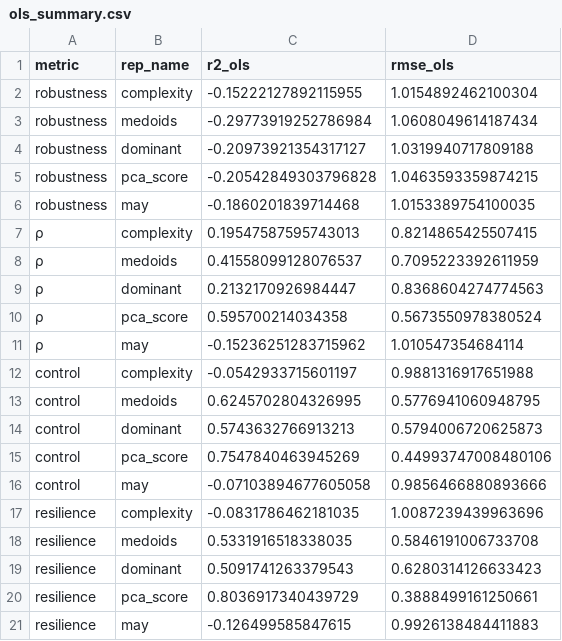
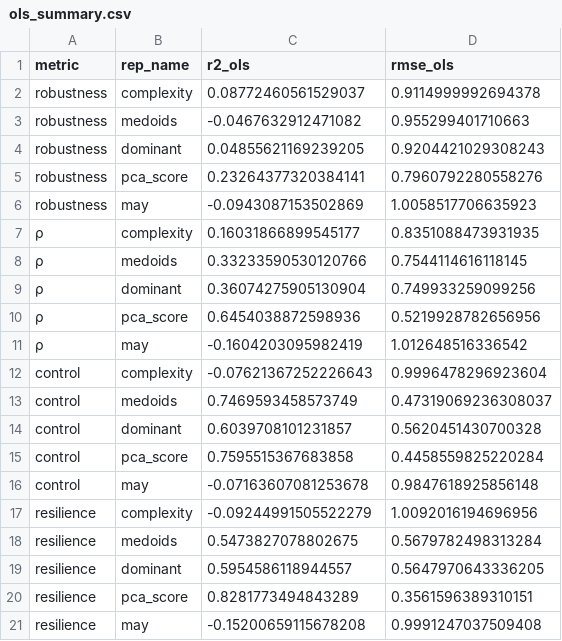
Before and after one commit to BecksLab/ms_feature_selection, a CSV file: code/data/outputs/ols_summary.csv, drawn as a sheet.

```diff
--- a/code/data/outputs/ols_summary.csv
+++ b/code/data/outputs/ols_summary.csv
@@ -1,21 +1,21 @@
 metric,rep_name,r2_ols,rmse_ols
-robustness,complexity,-0.15222127892115955,1.0154892462100304
-robustness,medoids,-0.29773919252786984,1.0608049614187434
-robustness,dominant,-0.20973921354317127,1.0319940717809188
-robustness,pca_score,-0.20542849303796828,1.0463593359874215
-robustness,may,-0.1860201839714468,1.0153389754100035
-ρ,complexity,0.19547587595743013,0.8214865425507415
-ρ,medoids,0.41558099128076537,0.7095223392611959
-ρ,dominant,0.2132170926984447,0.8368604274774563
-ρ,pca_score,0.595700214034358,0.5673550978380524
-ρ,may,-0.15236251283715962,1.010547354684114
-control,complexity,-0.0542933715601197,0.9881316917651988
-control,medoids,0.6245702804326995,0.5776941060948795
-control,dominant,0.5743632766913213,0.5794006720625873
-control,pca_score,0.7547840463945269,0.44993747008480106
-control,may,-0.07103894677605058,0.9856466880893666
-resilience,complexity,-0.0831786462181035,1.0087239439963696
-resilience,medoids,0.5331916518338035,0.5846191006733708
-resilience,dominant,0.5091741263379543,0.6280314126633423
-resilience,pca_score,0.8036917340439729,0.3888499161250661
-resilience,may,-0.126499585847615,0.9926138484411883
+robustness,complexity,0.08772460561529037,0.9114999992694378
+robustness,medoids,-0.0467632912471082,0.955299401710663
+robustness,dominant,0.04855621169239205,0.9204421029308243
+robustness,pca_score,0.23264377320384141,0.7960792280558276
+robustness,may,-0.0943087153502869,1.0058517706635923
+ρ,complexity,0.16031866899545177,0.8351088473931935
+ρ,medoids,0.33233590530120766,0.7544114616118145
+ρ,dominant,0.36074275905130904,0.749933259099256
+ρ,pca_score,0.6454038872598936,0.5219928782656956
+ρ,may,-0.1604203095982419,1.012648516336542
+control,complexity,-0.07621367252226643,0.9996478296923604
+control,medoids,0.7469593458573749,0.47319069236308037
+control,dominant,0.6039708101231857,0.5620451430700328
+control,pca_score,0.7595515367683858,0.4458559825220284
+control,may,-0.07163607081253678,0.9847618925856148
+resilience,complexity,-0.09244991505522279,1.0092016194696956
+resilience,medoids,0.5473827078802675,0.5679782498313284
+resilience,dominant,0.5954586118944557,0.5647970643336205
+resilience,pca_score,0.8281773494843289,0.3561596389310151
+resilience,may,-0.15200659115678208,0.9991247037509408
```
Also changed, not shown: code/data/cleaned/randomNetworks.csv, code/data/outputs/elasticNet_coefficients.csv, 21 other files.
